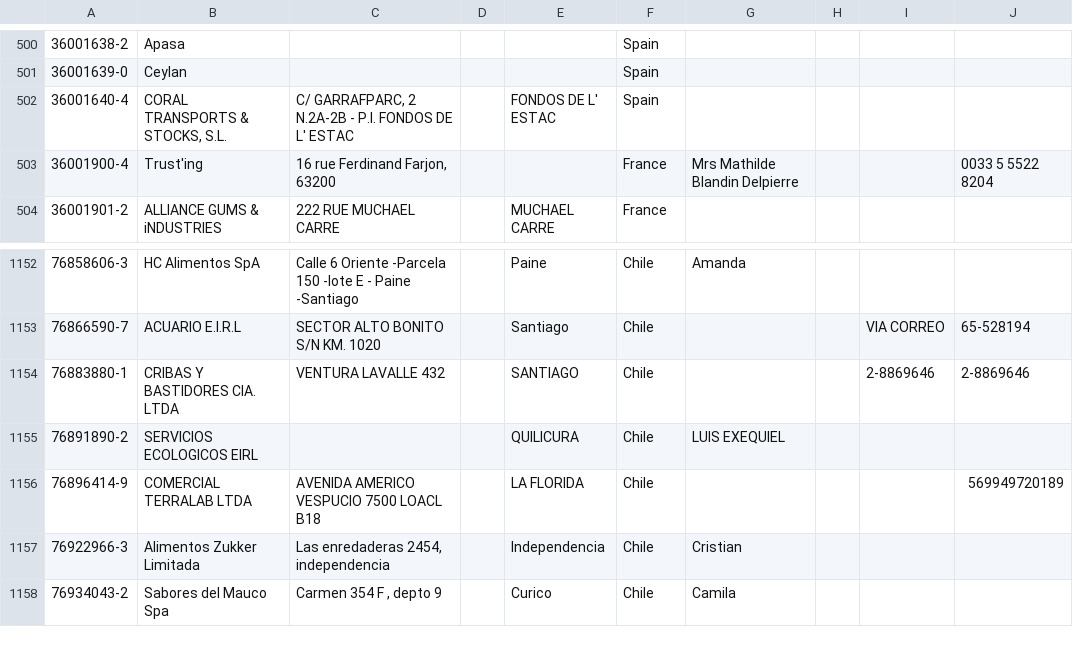
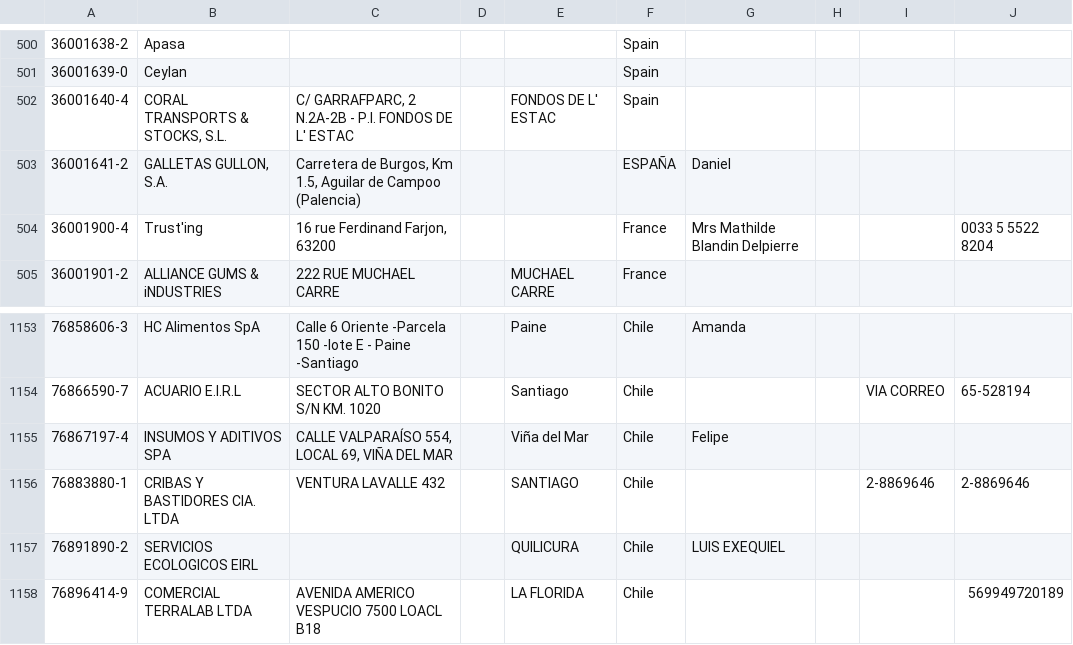
Before and after one commit to Nicetm/Gelymar-Platform, a CSV file: Backend/documentos/CLIENTES.csv, drawn as a sheet; only a part is shown, gaps mark what is left out; the shorter side is filled out with more unchanged rows; the diff names each change by its address in the sheet, - before the commit and + after, or states it on an @@ line.

```diff
--- a/Backend/documentos/CLIENTES.csv
+++ b/Backend/documentos/CLIENTES.csv
+row 503: 36001641-2 | GALLETAS GULLON, S.A. | Carretera de Burgos, Km 1.5, Aguilar de Campoo (Palencia) |  |  | ESPAÑA | Daniel
+row 1155: 76867197-4 | INSUMOS Y ADITIVOS SPA | CALLE VALPARAÍSO 554, LOCAL 69, VIÑA DEL MAR |  | Viña del Mar | Chile | Felipe
```
Also changed, not shown: Backend/documentos/PRODUCTOS_SOFTKEY.csv, 49 other files.
